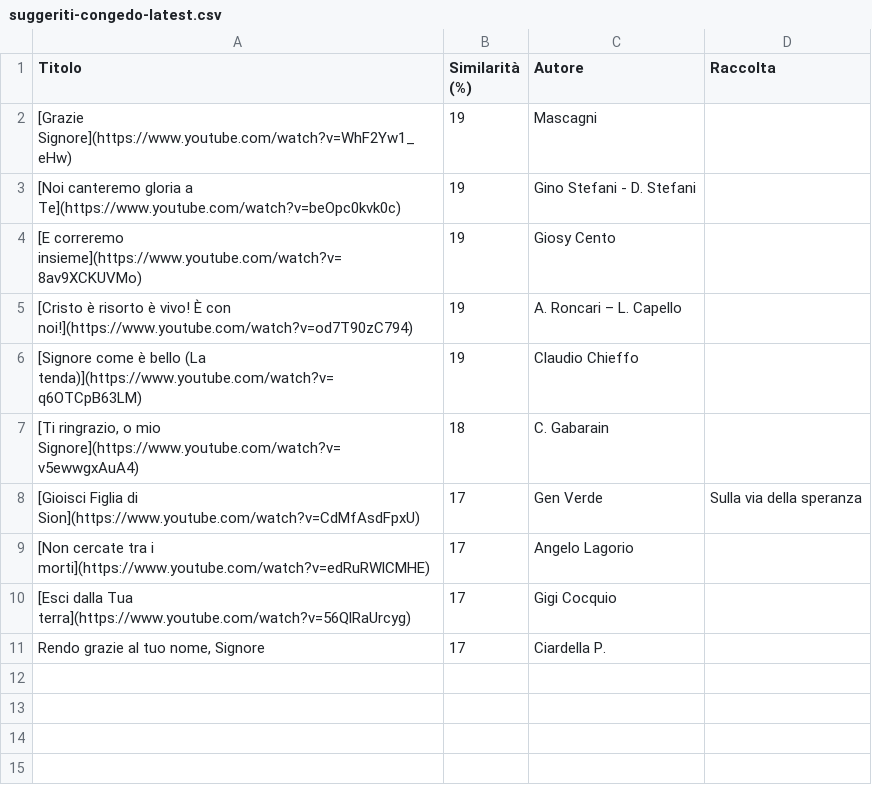
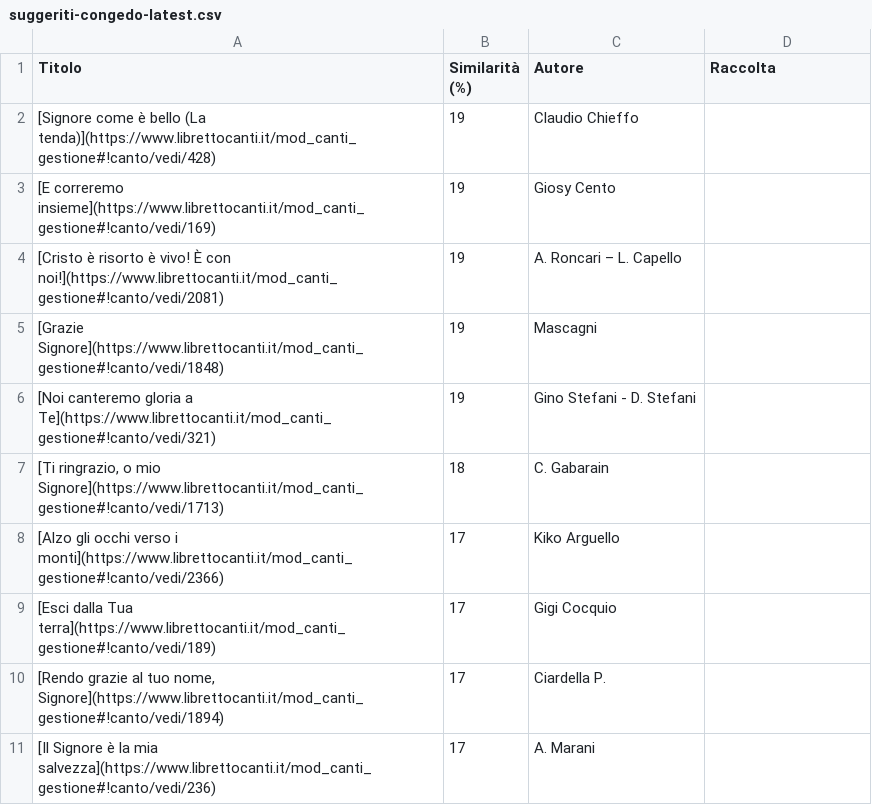
Before and after one commit to dennisangemi/hildegard, a CSV file: data/suggeriti-congedo-latest.csv, drawn as a sheet.

```diff
--- a/data/suggeriti-congedo-latest.csv
+++ b/data/suggeriti-congedo-latest.csv
@@ -1,11 +1,11 @@
 Titolo,Similarità (%),Autore,Raccolta
-[Grazie Signore](https://www.youtube.com/watch?v=WhF2Yw1_eHw),19,Mascagni,
-[Noi canteremo gloria a Te](https://www.youtube.com/watch?v=beOpc0kvk0c),19,Gino Stefani - D. Stefani,
-[E correremo insieme](https://www.youtube.com/watch?v=8av9XCKUVMo),19,Giosy Cento,
-[Cristo è risorto è vivo!  È con noi!](https://www.youtube.com/watch?v=od7T90zC794),19,A. Roncari – L. Capello,
-[Signore come è bello (La tenda)](https://www.youtube.com/watch?v=q6OTCpB63LM),19,Claudio Chieffo,
-"[Ti ringrazio, o mio Signore](https://www.youtube.com/watch?v=v5ewwgxAuA4)",18,C. Gabarain,
-[Gioisci Figlia di Sion](https://www.youtube.com/watch?v=CdMfAsdFpxU),17,Gen Verde,Sulla via della speranza
-[Non cercate tra i morti](https://www.youtube.com/watch?v=edRuRWlCMHE),17,Angelo Lagorio,
-[Esci dalla Tua terra](https://www.youtube.com/watch?v=56QlRaUrcyg),17,Gigi Cocquio,
-"Rendo grazie al tuo nome, Signore",17,Ciardella P.,
+[Signore come è bello (La tenda)](https://www.librettocanti.it/mod_canti_gestione#!canto/vedi/428),19,Claudio Chieffo,
+[E correremo insieme](https://www.librettocanti.it/mod_canti_gestione#!canto/vedi/169),19,Giosy Cento,
+[Cristo è risorto è vivo!  È con noi!](https://www.librettocanti.it/mod_canti_gestione#!canto/vedi/2081),19,A. Roncari – L. Capello,
+[Grazie Signore](https://www.librettocanti.it/mod_canti_gestione#!canto/vedi/1848),19,Mascagni,
+[Noi canteremo gloria a Te](https://www.librettocanti.it/mod_canti_gestione#!canto/vedi/321),19,Gino Stefani - D. Stefani,
+"[Ti ringrazio, o mio Signore](https://www.librettocanti.it/mod_canti_gestione#!canto/vedi/1713)",18,C. Gabarain,
+[Alzo gli occhi verso i monti](https://www.librettocanti.it/mod_canti_gestione#!canto/vedi/2366),17,Kiko Arguello,
+[Esci dalla Tua terra](https://www.librettocanti.it/mod_canti_gestione#!canto/vedi/189),17,Gigi Cocquio,
+"[Rendo grazie al tuo nome, Signore](https://www.librettocanti.it/mod_canti_gestione#!canto/vedi/1894)",17,Ciardella P.,
+[Il Signore è la mia salvezza](https://www.librettocanti.it/mod_canti_gestione#!canto/vedi/236),17,A. Marani,
```
Also changed, not shown: data/suggerimenti-2024-06-30.csv, data/suggeriti-comunione-latest.csv, 19 other files.
